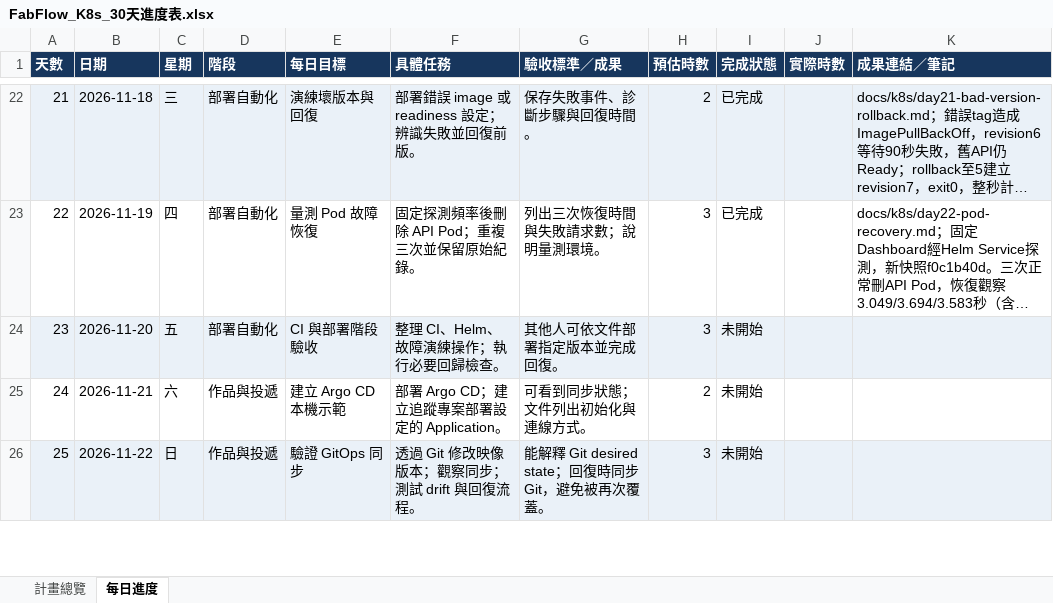
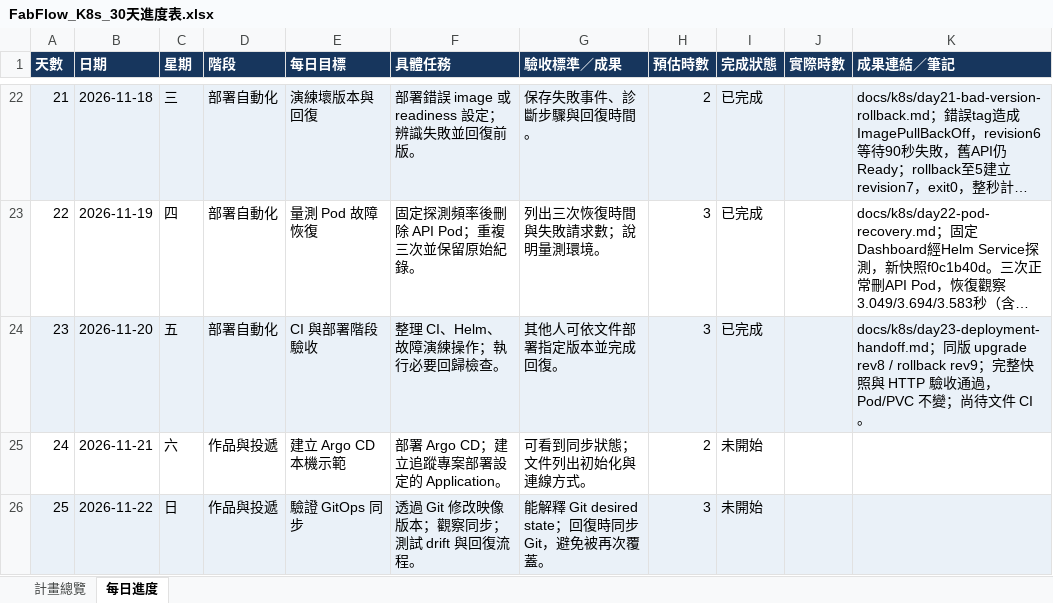
Before and after one commit to j22868706/sideproject_fabflow, an Excel workbook: FabFlow_K8s_30天進度表.xlsx, sheet 每日進度, drawn as a sheet; only a part is shown, gaps mark what is left out; long unchanged cells end in …; values as stored, in another font and other column widths than the file's, no borders; conditional formats not drawn; the diff names each change by its address in the sheet, - before the commit and + after, or states it on an @@ line.

Commit message:
docs: record Day 23 deployment handoff acceptance

```diff
--- a/FabFlow_K8s_30天進度表.xlsx (sheet 每日進度)
+++ b/FabFlow_K8s_30天進度表.xlsx (sheet 每日進度)
-I24 (完成狀態): 未開始
+I24 (完成狀態): 已完成
-K24 (成果連結／筆記): (empty)
+K24 (成果連結／筆記): docs/k8s/day23-deployment-handoff.md；同版 upgrade rev8 / rollback rev9；完整快照與 HTTP 驗收通過，Pod/PVC 不變；尚待文件 CI。
```
Also changed, not shown: sheet 計畫總覽, 3 other files.
